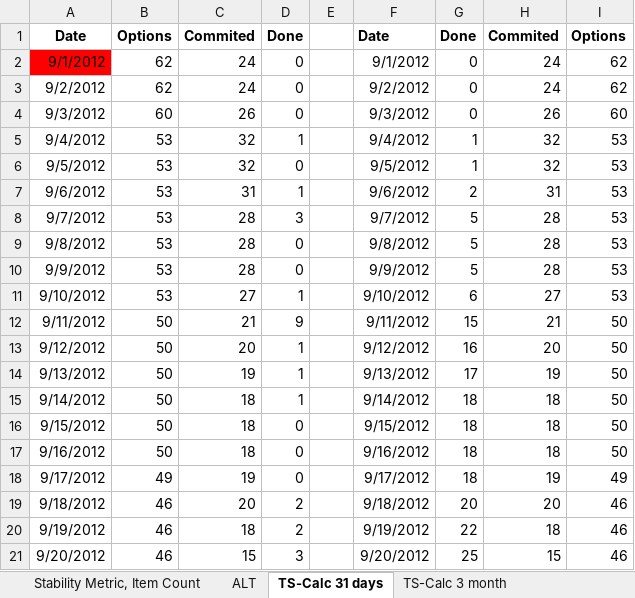
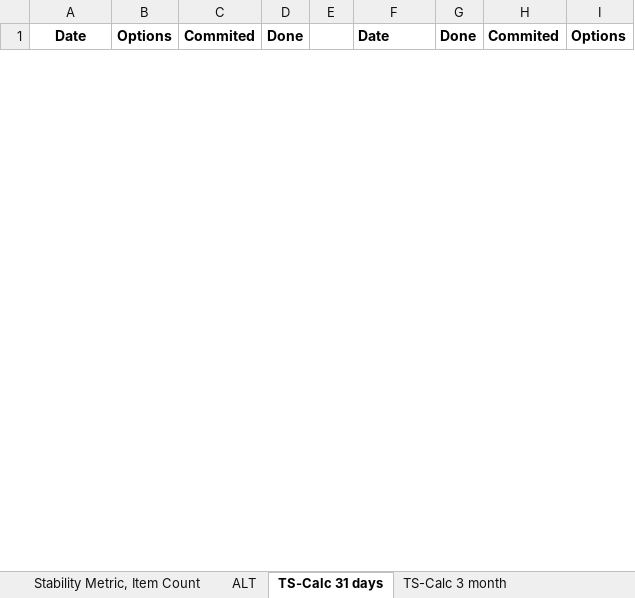
Before and after one commit to klausleopold/LEANres, an Excel workbook: Stability Metric.xlsx, sheet TS-Calc 31 days, drawn as a sheet; only a part is shown; values as stored, in another font and other column widths than the file's, no borders; table styles not drawn; removed rows and columns are numbered as before the commit, all else as after; the diff covers the shown part only; the diff names each change by its address in the sheet, - before the commit and + after, or states it on an @@ line.

```diff
--- a/Stability Metric.xlsx (sheet TS-Calc 31 days)
+++ b/Stability Metric.xlsx (sheet TS-Calc 31 days)
-row 2: 9/1/2012 | 62 | 24 | 0 |  | 9/1/2012 | 0 | 24 | 62
-row 3: 9/2/2012 | 62 | 24 | 0 |  | 9/2/2012 | 0 | 24 | 62
-row 4: 9/3/2012 | 60 | 26 | 0 |  | 9/3/2012 | 0 | 26 | 60
-row 5: 9/4/2012 | 53 | 32 | 1 |  | 9/4/2012 | 1 | 32 | 53
-row 6: 9/5/2012 | 53 | 32 | 0 |  | 9/5/2012 | 1 | 32 | 53
-row 7: 9/6/2012 | 53 | 31 | 1 |  | 9/6/2012 | 2 | 31 | 53
-row 8: 9/7/2012 | 53 | 28 | 3 |  | 9/7/2012 | 5 | 28 | 53
-row 9: 9/8/2012 | 53 | 28 | 0 |  | 9/8/2012 | 5 | 28 | 53
-row 10: 9/9/2012 | 53 | 28 | 0 |  | 9/9/2012 | 5 | 28 | 53
-row 11: 9/10/2012 | 53 | 27 | 1 |  | 9/10/2012 | 6 | 27 | 53
-row 12: 9/11/2012 | 50 | 21 | 9 |  | 9/11/2012 | 15 | 21 | 50
-row 13: 9/12/2012 | 50 | 20 | 1 |  | 9/12/2012 | 16 | 20 | 50
-row 14: 9/13/2012 | 50 | 19 | 1 |  | 9/13/2012 | 17 | 19 | 50
-row 15: 9/14/2012 | 50 | 18 | 1 |  | 9/14/2012 | 18 | 18 | 50
-row 16: 9/15/2012 | 50 | 18 | 0 |  | 9/15/2012 | 18 | 18 | 50
-row 17: 9/16/2012 | 50 | 18 | 0 |  | 9/16/2012 | 18 | 18 | 50
-row 18: 9/17/2012 | 49 | 19 | 0 |  | 9/17/2012 | 18 | 19 | 49
-row 19: 9/18/2012 | 46 | 20 | 2 |  | 9/18/2012 | 20 | 20 | 46
-row 20: 9/19/2012 | 46 | 18 | 2 |  | 9/19/2012 | 22 | 18 | 46
-row 21: 9/20/2012 | 46 | 15 | 3 |  | 9/20/2012 | 25 | 15 | 46
```
Also changed, not shown: 31 added rows and 11 removed rows elsewhere in this sheet, sheet TS-Calc 12 month, sheet TS-Calc 6 month, sheet ALT, sheet TS-Calc 3 month, sheet Timestamp Data, sheet Stability Metric, Time Stamps, charts or pictures.
